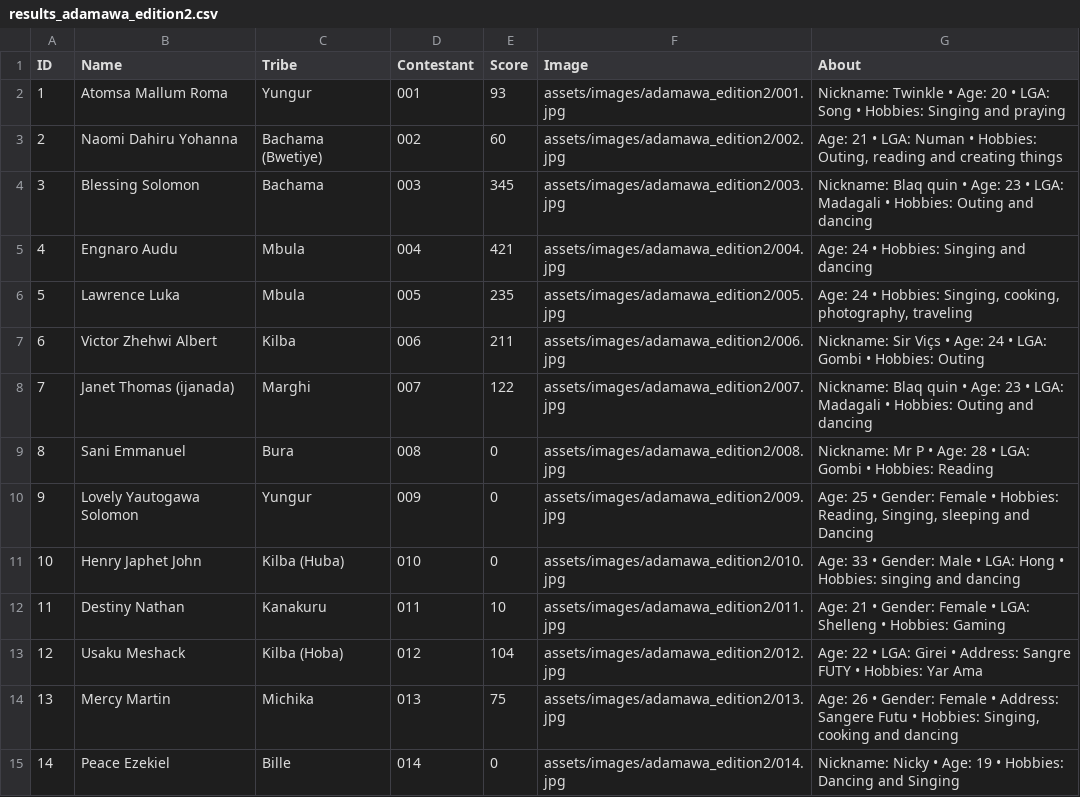
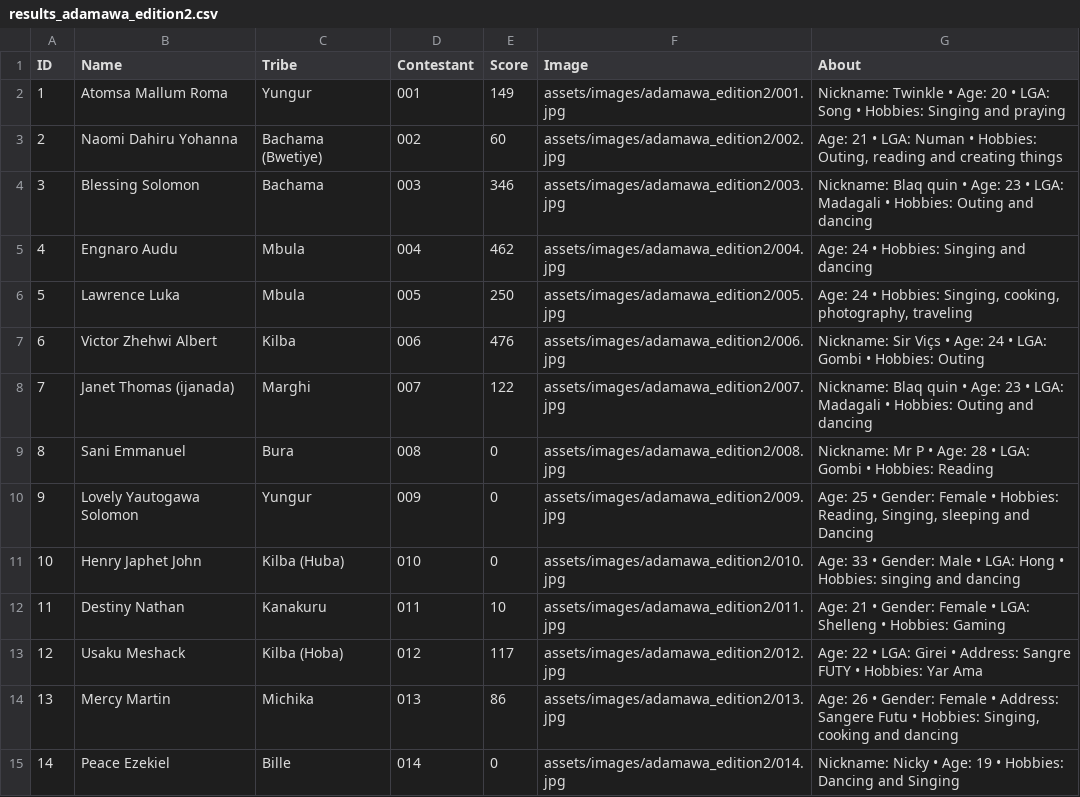
Before and after one commit to Abeltrust/arewatribespageantry, a CSV file: results_adamawa_edition2.csv, drawn as a sheet; only a part is shown.

Commit message:
Update results_adamawa_edition2.csv

```diff
--- a/results_adamawa_edition2.csv
+++ b/results_adamawa_edition2.csv
@@ -1,8 +1,8 @@
 ID,Name,Tribe,Contestant,Score,Image,About
-1,"Atomsa Mallum Roma","Yungur",001,93,"assets/images/adamawa_edition2/001.jpg","Nickname: Twinkle • Age: 20 • LGA: Song • Hobbies: Singing and praying"
+1,"Atomsa Mallum Roma","Yungur",001,149,"assets/images/adamawa_edition2/001.jpg","Nickname: Twinkle • Age: 20 • LGA: Song • Hobbies: Singing and praying"
 2,"Naomi Dahiru Yohanna","Bachama (Bwetiye)",002,60,"assets/images/adamawa_edition2/002.jpg","Age: 21 • LGA: Numan • Hobbies: Outing, reading and creating things"
-3,"Blessing Solomon","Bachama",003,345,"assets/images/adamawa_edition2/003.jpg","Nickname: Blaq quin • Age: 23 • LGA: Madagali • Hobbies: Outing and dancing"
-4,"Engnaro Audu","Mbula",004,421,"assets/images/adamawa_edition2/004.jpg","Age: 24 • Hobbies: Singing and dancing"
-5,"Lawrence Luka","Mbula",005,235,"assets/images/adamawa_edition2/005.jpg","Age: 24 • Hobbies: Singing, cooking, photography, traveling"
-6,"Victor Zhehwi Albert","Kilba",006,211,"assets/images/adamawa_edition2/006.jpg","Nickname: Sir Viçs • Age: 24 • LGA: Gombi • Hobbies: Outing"
+3,"Blessing Solomon","Bachama",003,346,"assets/images/adamawa_edition2/003.jpg","Nickname: Blaq quin • Age: 23 • LGA: Madagali • Hobbies: Outing and dancing"
+4,"Engnaro Audu","Mbula",004,462,"assets/images/adamawa_edition2/004.jpg","Age: 24 • Hobbies: Singing and dancing"
+5,"Lawrence Luka","Mbula",005,250,"assets/images/adamawa_edition2/005.jpg","Age: 24 • Hobbies: Singing, cooking, photography, traveling"
+6,"Victor Zhehwi Albert","Kilba",006,476,"assets/images/adamawa_edition2/006.jpg","Nickname: Sir Viçs • Age: 24 • LGA: Gombi • Hobbies: Outing"
 7,"Janet Thomas (ijanada)","Marghi",007,122,"assets/images/adamawa_edition2/007.jpg","Nickname: Blaq quin • Age: 23 • LGA: Madagali • Hobbies: Outing and dancing"
@@ -12,4 +12,4 @@ ID,Name,Tribe,Contestant,Score,Image,About
 11,"Destiny Nathan","Kanakuru",011,10,"assets/images/adamawa_edition2/011.jpg","Age: 21 • Gender: Female • LGA: Shelleng • Hobbies: Gaming"
-12,"Usaku Meshack","Kilba (Hoba)",012,104,"assets/images/adamawa_edition2/012.jpg","Age: 22 • LGA: Girei • Address: Sangre FUTY • Hobbies: Yar Ama"
-13,"Mercy Martin","Michika",013,75,"assets/images/adamawa_edition2/013.jpg","Age: 26 • Gender: Female • Address: Sangere Futu • Hobbies: Singing, cooking and dancing"
+12,"Usaku Meshack","Kilba (Hoba)",012,117,"assets/images/adamawa_edition2/012.jpg","Age: 22 • LGA: Girei • Address: Sangre FUTY • Hobbies: Yar Ama"
+13,"Mercy Martin","Michika",013,86,"assets/images/adamawa_edition2/013.jpg","Age: 26 • Gender: Female • Address: Sangere Futu • Hobbies: Singing, cooking and dancing"
 14,"Peace Ezekiel","Bille",014,0,"assets/images/adamawa_edition2/014.jpg","Nickname: Nicky • Age: 19 • Hobbies: Dancing and Singing"
```
